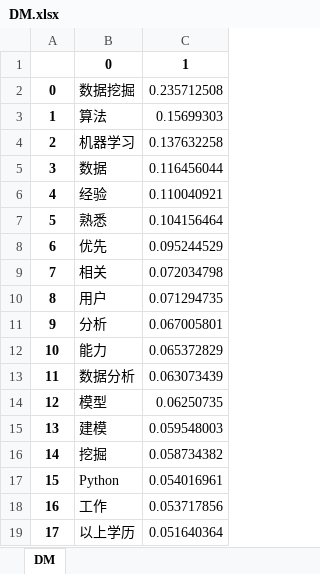
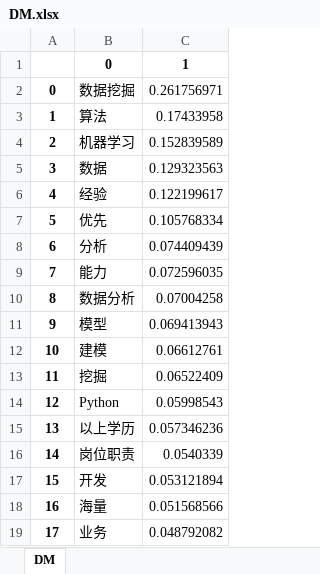
Before and after one commit to weaming/LagouJob, an Excel workbook: analysis/hotwords/DM.xlsx, sheet DM, drawn as a sheet; only a part is shown; values as stored, in another font and other column widths than the file's, no borders; the diff covers the shown part only; the diff names each change by its address in the sheet, - before the commit and + after, or states it on an @@ line.

```diff
--- a/analysis/hotwords/DM.xlsx (sheet DM)
+++ b/analysis/hotwords/DM.xlsx (sheet DM)
-C2: 0.235712508
+C2: 0.261756971
-C3: 0.15699303
+C3: 0.17433958
-C4: 0.137632258
+C4: 0.152839589
-C5: 0.116456044
+C5: 0.129323563
-C6: 0.110040921
+C6: 0.122199617
-B7: 熟悉
+B7: 优先
-C7: 0.104156464
+C7: 0.105768334
-B8: 优先
+B8: 分析
-C8: 0.095244529
+C8: 0.074409439
-B9: 相关
+B9: 能力
-C9: 0.072034798
+C9: 0.072596035
-B10: 用户
+B10: 数据分析
-C10: 0.071294735
+C10: 0.07004258
-B11: 分析
+B11: 模型
-C11: 0.067005801
+C11: 0.069413943
-B12: 能力
+B12: 建模
-C12: 0.065372829
+C12: 0.06612761
-B13: 数据分析
+B13: 挖掘
-C13: 0.063073439
+C13: 0.06522409
-B14: 模型
+B14: Python
-C14: 0.06250735
+C14: 0.05998543
-B15: 建模
+B15: 以上学历
-C15: 0.059548003
+C15: 0.057346236
-B16: 挖掘
+B16: 岗位职责
-C16: 0.058734382
+C16: 0.0540339
-B17: Python
+B17: 开发
-C17: 0.054016961
+C17: 0.053121894
-B18: 工作
+B18: 海量
-C18: 0.053717856
+C18: 0.051568566
-B19: 以上学历
+B19: 业务
-C19: 0.051640364
+C19: 0.048792082
```
Also changed, not shown: 24 edited cells elsewhere in this sheet, 2 other files.
